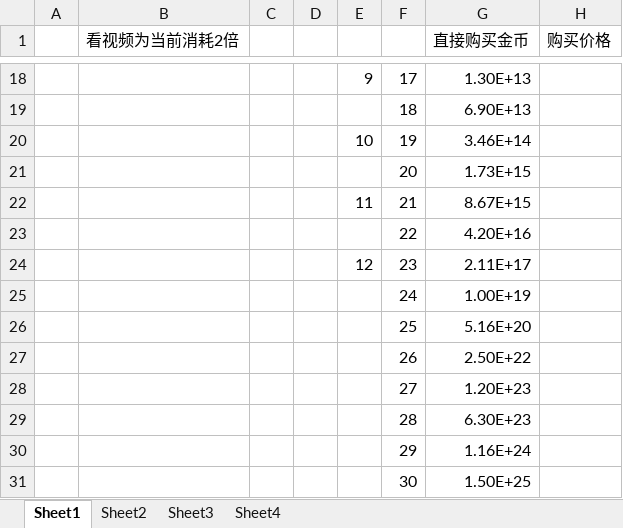
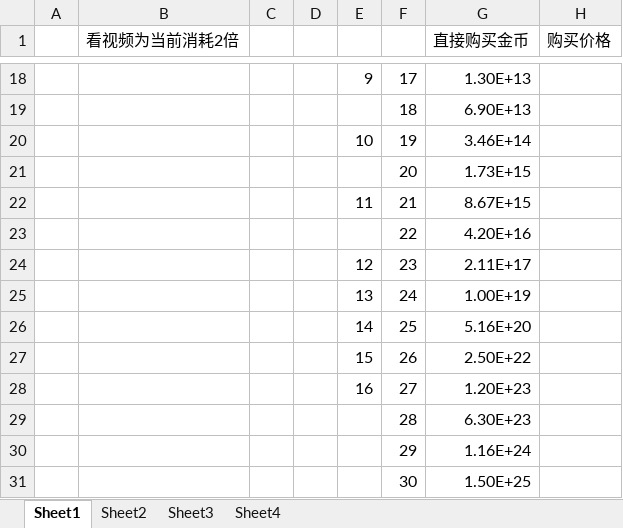
Before and after one commit to uglyfrog/hunterX_github, an Excel workbook: config/fish_design.xlsx, sheet Sheet1, drawn as a sheet; only a part is shown, gaps mark what is left out; values as stored, in another font and other column widths than the file's, no borders; the diff names each change by its address in the sheet, - before the commit and + after, or states it on an @@ line.

```diff
--- a/config/fish_design.xlsx (sheet Sheet1)
+++ b/config/fish_design.xlsx (sheet Sheet1)
-E25: (empty)
+E25: 13
-E26: (empty)
+E26: 14
-E27: (empty)
+E27: 15
-E28: (empty)
+E28: 16
```
Also changed, not shown: config/shadowGuild.xlsx, 1 other file.
